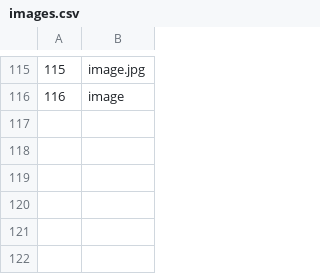
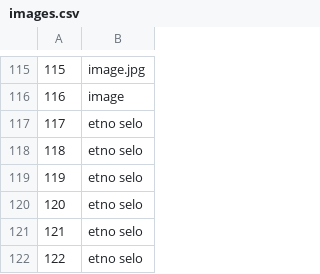
Before and after one commit to mil184/SIMS-tim-B, a CSV file: SIMS-Initial-Project-main/InitialProject/InitialProject/Resources/Data/images.csv, drawn as a sheet; only a part is shown, gaps mark what is left out; the diff names each change by its address in the sheet, - before the commit and + after, or states it on an @@ line.

```diff
--- a/SIMS-Initial-Project-main/InitialProject/InitialProject/Resources/Data/images.csv
+++ b/SIMS-Initial-Project-main/InitialProject/InitialProject/Resources/Data/images.csv
+row 117: 117 | etno selo
+row 118: 118 | etno selo
+row 119: 119 | etno selo
+row 120: 120 | etno selo
+row 121: 121 | etno selo
+row 122: 122 | etno selo
```
Also changed, not shown: SIMS-Initial-Project-main/InitialProject/InitialProject/Resources/Data/checkpoints.csv, SIMS-Initial-Project-main/InitialProject/InitialProject/Resources/Data/tours.csv, 4 other files.
